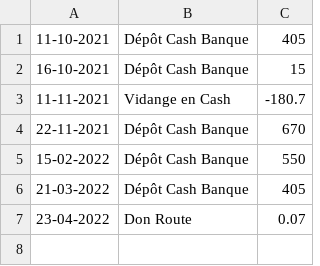
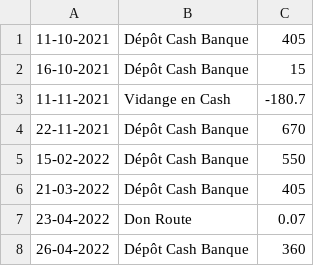
Before and after one commit to MaximeGodfriaux/ComptesPi, a CSV file: csv_files/transfer_cash.csv, drawn as a sheet.

```diff
--- a/csv_files/transfer_cash.csv
+++ b/csv_files/transfer_cash.csv
@@ -7 +7,2 @@
 23-04-2022,Don Route,0.07
+26-04-2022,Dépôt Cash Banque,360
```
Also changed, not shown: csv_files/compte.csv, 16 other files.
